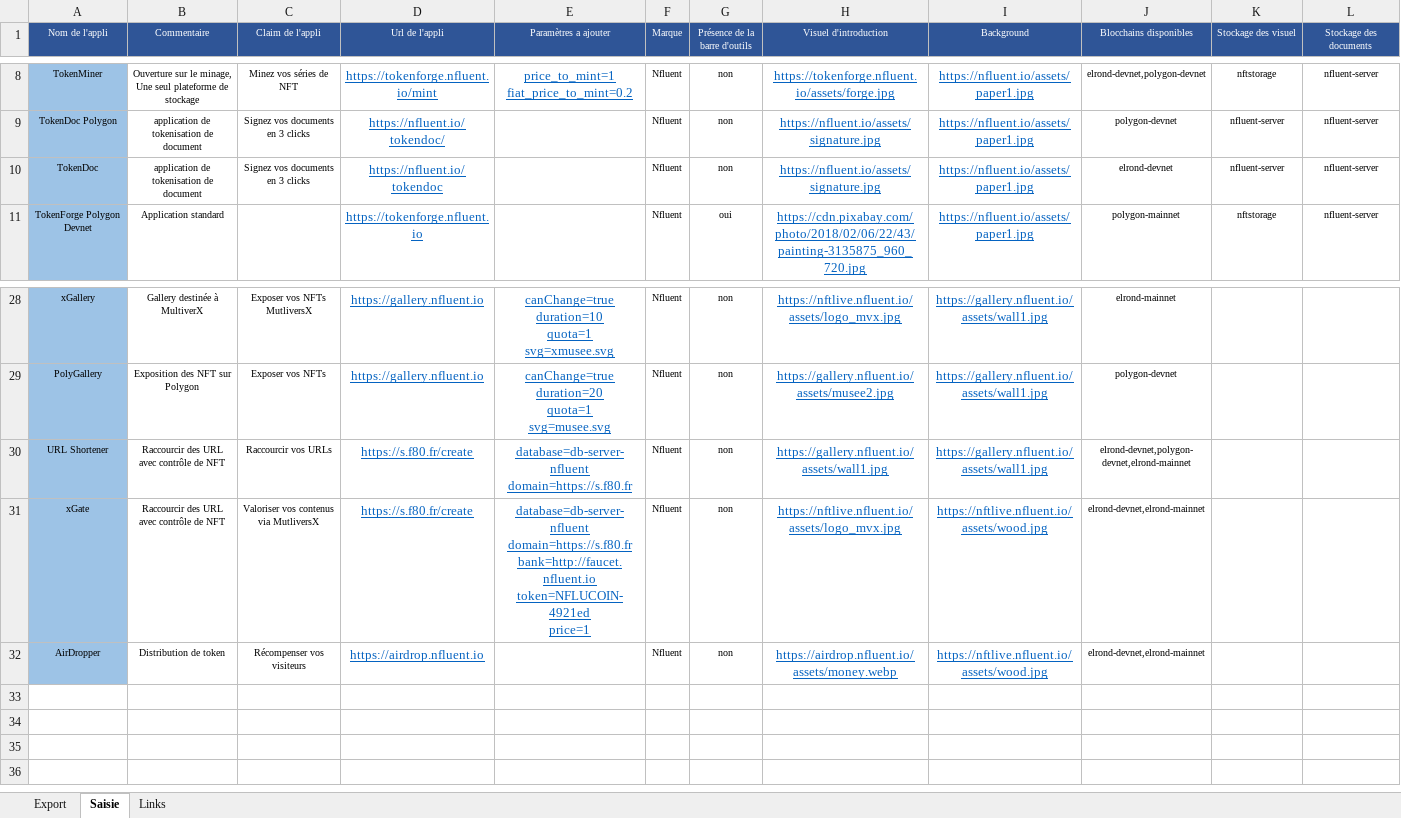
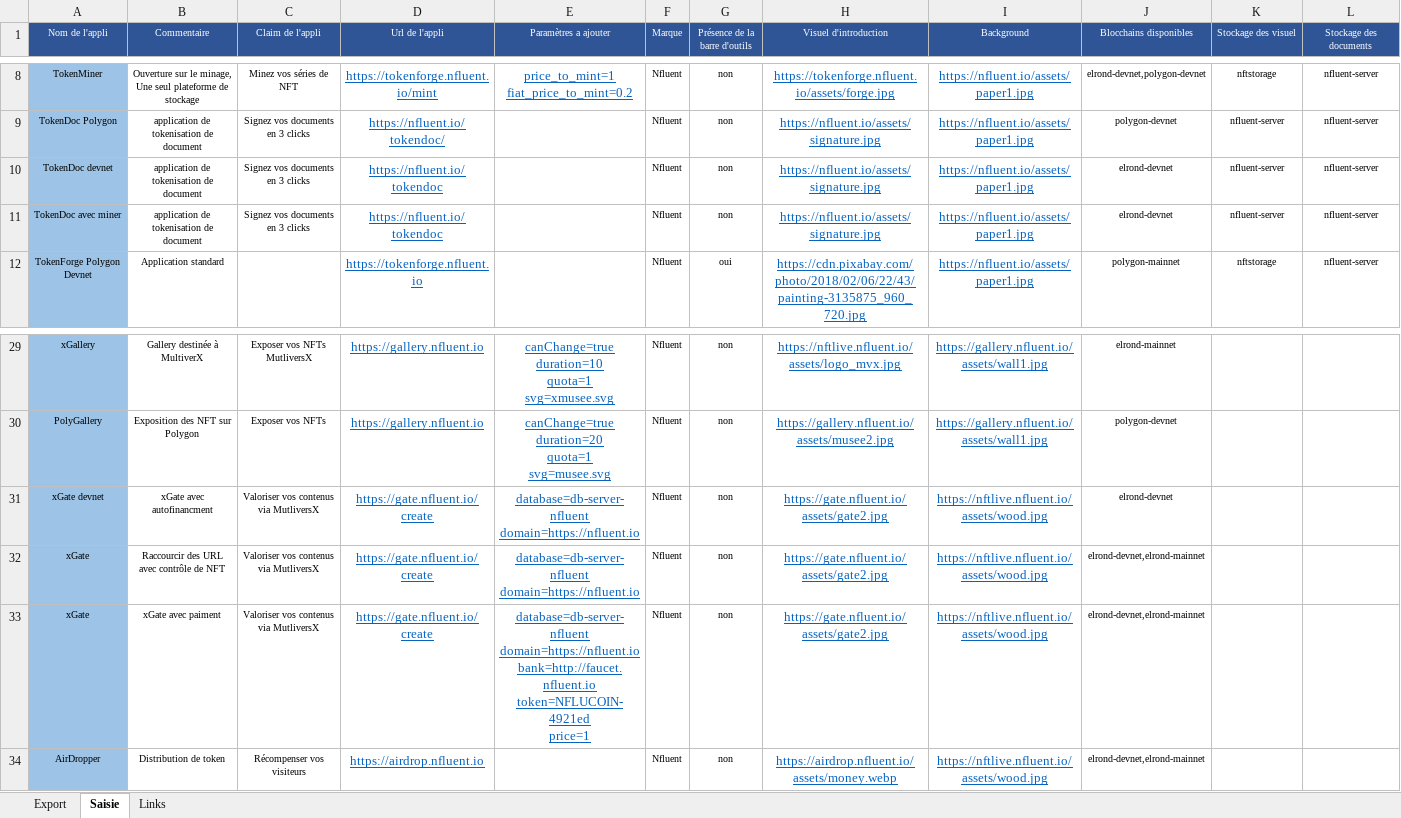
Before and after one commit to f80dev/TokenSol, an Excel workbook: Parametres des applications.xlsx, sheet Saisie, drawn as a sheet; only a part is shown, gaps mark what is left out; values as stored, in another font and other column widths than the file's, no borders; addresses are those after the commit; rows hold the shown columns only; ↵ is a line break in a cell; the diff names each change by its address in the sheet, - before the commit and + after, or states it on an @@ line.

```diff
--- a/Parametres des applications.xlsx (sheet Saisie)
+++ b/Parametres des applications.xlsx (sheet Saisie)
+row 10: TokenDoc devnet | application de tokenisation de document | Signez vos documents en 3 clicks | https://nfluent.io/tokendoc |  | Nfluent | non | https://nfluent.io/assets/signature.jpg | https://nfluent.io/assets/paper1.jpg | elrond-devnet | nfluent-server | nfluent-server
-A11 (Nom de l'appli): TokenDoc
+A11 (Nom de l'appli): TokenDoc avec miner
+row 31: xGate devnet | xGate avec autofinancment | Valoriser vos contenus via MutliversX | https://gate.nfluent.io/create | database=db-server-nfluent ↵ domain=https://nfluent.io | Nfluent | non | https://gate.nfluent.io/assets/gate2.jpg | https://nftlive.nfluent.io/assets/wood.jpg | elrond-devnet
-A32 (Nom de l'appli): URL Shortener
+A32 (Nom de l'appli): xGate
-C32 (Claim de l'appli): Raccourcir vos URLs
+C32 (Claim de l'appli): Valoriser vos contenus via MutliversX
-D32:D33 (Url de l'appli): https://s.f80.fr/create
+D32:D33 (Url de l'appli): https://gate.nfluent.io/create
-E32 (Paramètres a ajouter): database=db-server-nfluent ↵ domain=https://s.f80.fr
+E32 (Paramètres a ajouter): database=db-server-nfluent ↵ domain=https://nfluent.io
-H32 (Visuel d'introduction): https://gallery.nfluent.io/assets/wall1.jpg
+H32 (Visuel d'introduction): https://gate.nfluent.io/assets/gate2.jpg
-I32 (Background): https://gallery.nfluent.io/assets/wall1.jpg
+I32 (Background): https://nftlive.nfluent.io/assets/wood.jpg
-J32 (Blocchains disponibles): elrond-devnet,polygon-devnet,elrond-mainnet
+J32 (Blocchains disponibles): elrond-devnet,elrond-mainnet
-B33 (Commentaire): Raccourcir des URL avec contrôle de NFT
+B33 (Commentaire): xGate avec paiment
-E33 (Paramètres a ajouter): database=db-server-nfluent ↵ domain=https://s.f80.fr ↵ bank=http://faucet.nfluent.io ↵ token=NFLUCOIN-4921ed…
+E33 (Paramètres a ajouter): database=db-server-nfluent ↵ domain=https://nfluent.io ↵ bank=http://faucet.nfluent.io ↵ token=NFLUCOIN-4921ed…
-H33 (Visuel d'introduction): https://nftlive.nfluent.io/assets/logo_mvx.jpg
+H33 (Visuel d'introduction): https://gate.nfluent.io/assets/gate2.jpg
```
Also changed, not shown: sheet Links, sheet Export, formulas that keep their value, 40 other files.
